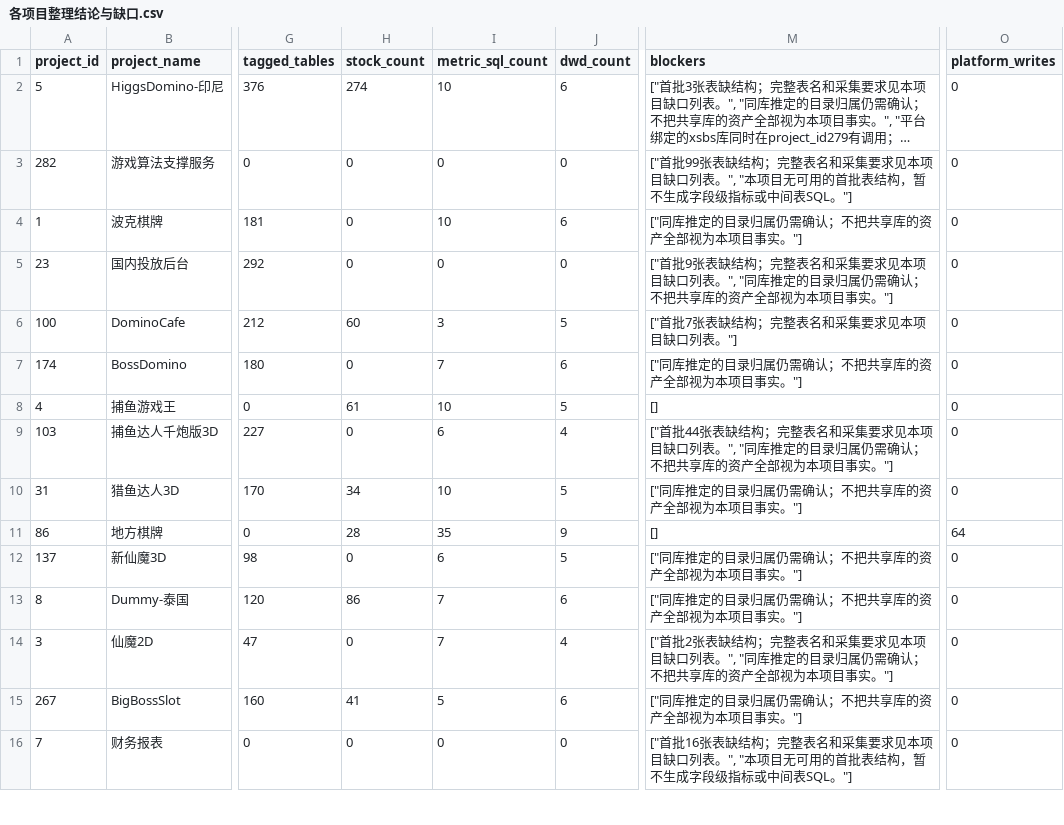
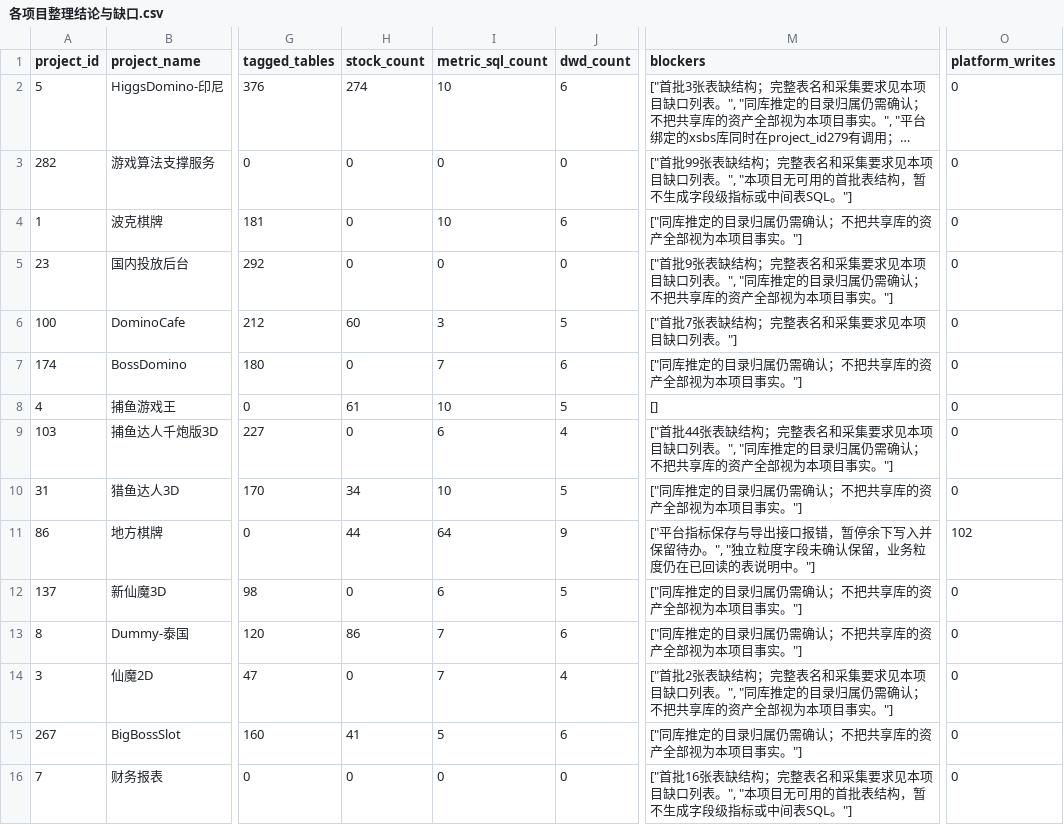
Before and after one commit to jiyunfei150-del/data-governance-hub, a CSV file: downloads/各项目整理结论与缺口.csv, drawn as a sheet; only a part is shown, gaps mark what is left out; long unchanged cells end in …; the diff names each change by its address in the sheet, - before the commit and + after, or states it on an @@ line.

Commit message:
Record gold room metadata and verified partial metric ingestion with blockers

```diff
--- a/downloads/各项目整理结论与缺口.csv
+++ b/downloads/各项目整理结论与缺口.csv
-H11 (stock_count): 28
+H11 (stock_count): 44
-I11 (metric_sql_count): 35
+I11 (metric_sql_count): 64
-M11 (blockers): []
+M11 (blockers): ["平台指标保存与导出接口报错，暂停余下写入并保留待办。", "独立粒度字段未确认保留，业务粒度仍在已回读的表说明中。"]
-O11 (platform_writes): 64
+O11 (platform_writes): 102
```
Also changed, not shown: downloads/项目初始化清单.csv, 9 other files.
